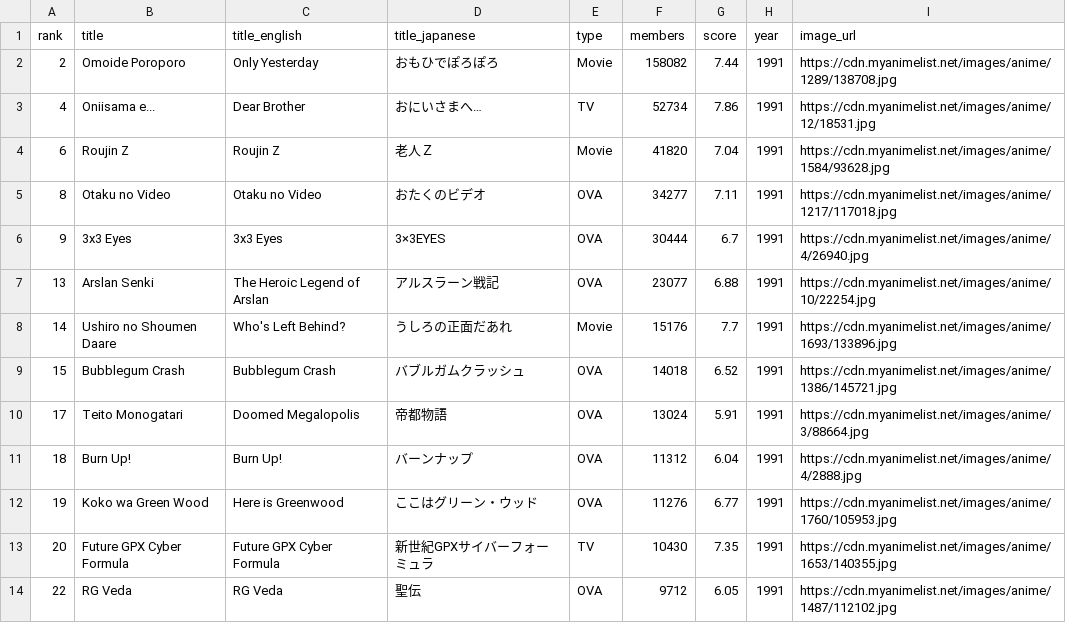
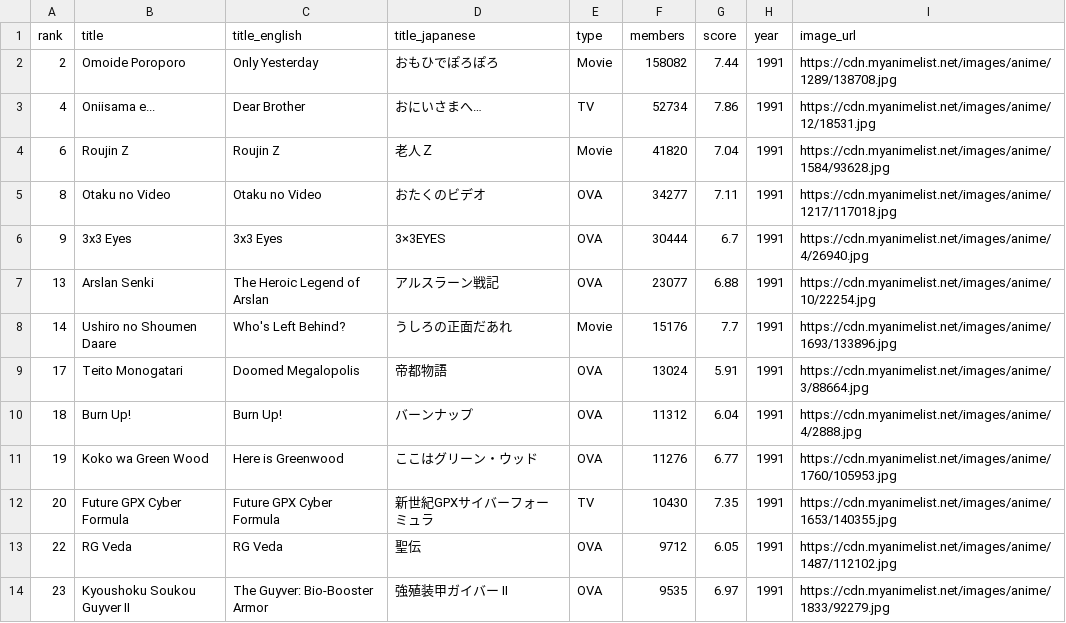
Before and after one commit to timcampy118/timcampy118.github.io, a CSV file: output/anime_popularity_1991.csv, drawn as a sheet; only a part is shown; the shorter side is filled out with more unchanged rows.

```diff
--- a/output/anime_popularity_1991.csv
+++ b/output/anime_popularity_1991.csv
@@ -8,3 +8,2 @@ rank,title,title_english,title_japanese,type,members,score,year,image_url
 14,Ushiro no Shoumen Daare,Who's Left Behind?,うしろの正面だあれ,Movie,15176,7.7,1991,https://cdn.myanimelist.net/images/anime/1693/133896.jpg
-15,Bubblegum Crash,Bubblegum Crash,バブルガムクラッシュ,OVA,14018,6.52,1991,https://cdn.myanimelist.net/images/anime/1386/145721.jpg
 17,Teito Monogatari,Doomed Megalopolis,帝都物語,OVA,13024,5.91,1991,https://cdn.myanimelist.net/images/anime/3/88664.jpg
```
Also changed, not shown: 1 other file.
